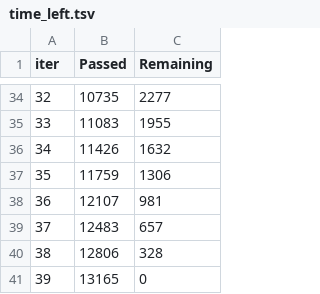
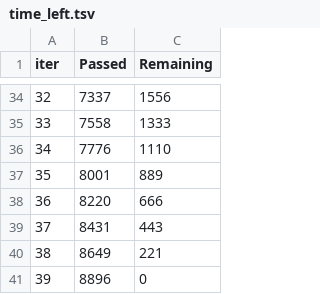
Before and after one commit to ludotosk/tesi, a TSV file: NFS-2023-nTE/catboost_info/time_left.tsv, drawn as a sheet; only a part is shown, gaps mark what is left out; the diff covers the shown part only.

```diff
--- a/NFS-2023-nTE/catboost_info/time_left.tsv
+++ b/NFS-2023-nTE/catboost_info/time_left.tsv
@@ -34,8 +34,8 @@ iter	Passed	Remaining
-32	10735	2277
-33	11083	1955
-34	11426	1632
-35	11759	1306
-36	12107	981
-37	12483	657
-38	12806	328
-39	13165	0
+32	7337	1556
+33	7558	1333
+34	7776	1110
+35	8001	889
+36	8220	666
+37	8431	443
+38	8649	221
+39	8896	0
```
Also changed, not shown: 64 edited cells elsewhere in this file, NFS-2023-nTE/catboost_info/learn_error.tsv, 34 other files.
